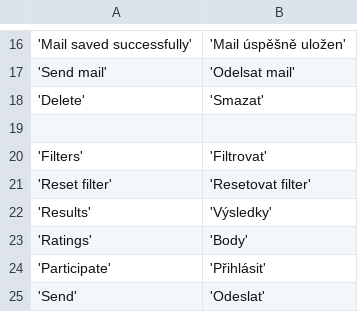
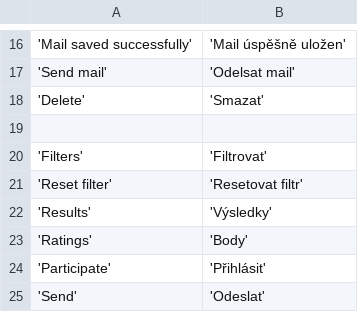
Before and after one commit to martinkulich/maur-creditors, a CSV file: data/translations/sf_admin.csv, drawn as a sheet; only a part is shown, gaps mark what is left out.

```diff
--- a/data/translations/sf_admin.csv
+++ b/data/translations/sf_admin.csv
@@ -20,3 +20,3 @@
 'Filters';'Filtrovat'
-'Reset filter';'Resetovat filter'
+'Reset filter';'Resetovat filtr'
 'Results';'Výsledky'
```
Also changed, not shown: data/translations/messages.csv, 54 other files.
